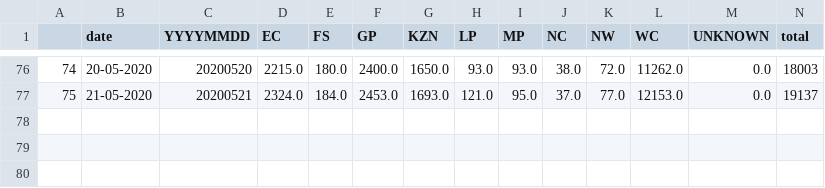
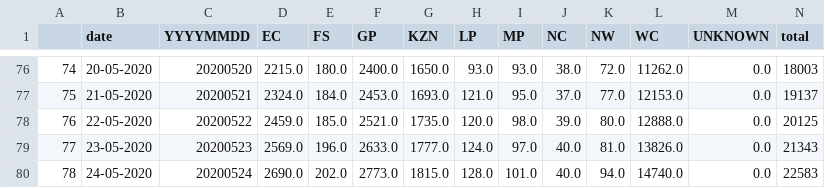
Before and after one commit to Umuzi-org/covid19-analysis, a CSV file: data/external/provincial_cumulative.csv, drawn as a sheet; only a part is shown, gaps mark what is left out; rows hold the shown columns only; the diff names each change by its address in the sheet, - before the commit and + after, or states it on an @@ line.

```diff
--- a/data/external/provincial_cumulative.csv
+++ b/data/external/provincial_cumulative.csv
+row 78: 76 | 22-05-2020 | 20200522 | 2459.0 | 185.0 | 2521.0 | 1735.0 | 120.0 | 98.0 | 39.0 | 80.0 | 12888.0 | 0.0 | 20125
+row 79: 77 | 23-05-2020 | 20200523 | 2569.0 | 196.0 | 2633.0 | 1777.0 | 124.0 | 97.0 | 40.0 | 81.0 | 13826.0 | 0.0 | 21343
+row 80: 78 | 24-05-2020 | 20200524 | 2690.0 | 202.0 | 2773.0 | 1815.0 | 128.0 | 101.0 | 40.0 | 94.0 | 14740.0 | 0.0 | 22583
```
Also changed, not shown: data/external/Covid_data.csv, data/external/SA_from_day1.csv, 8 other files.
